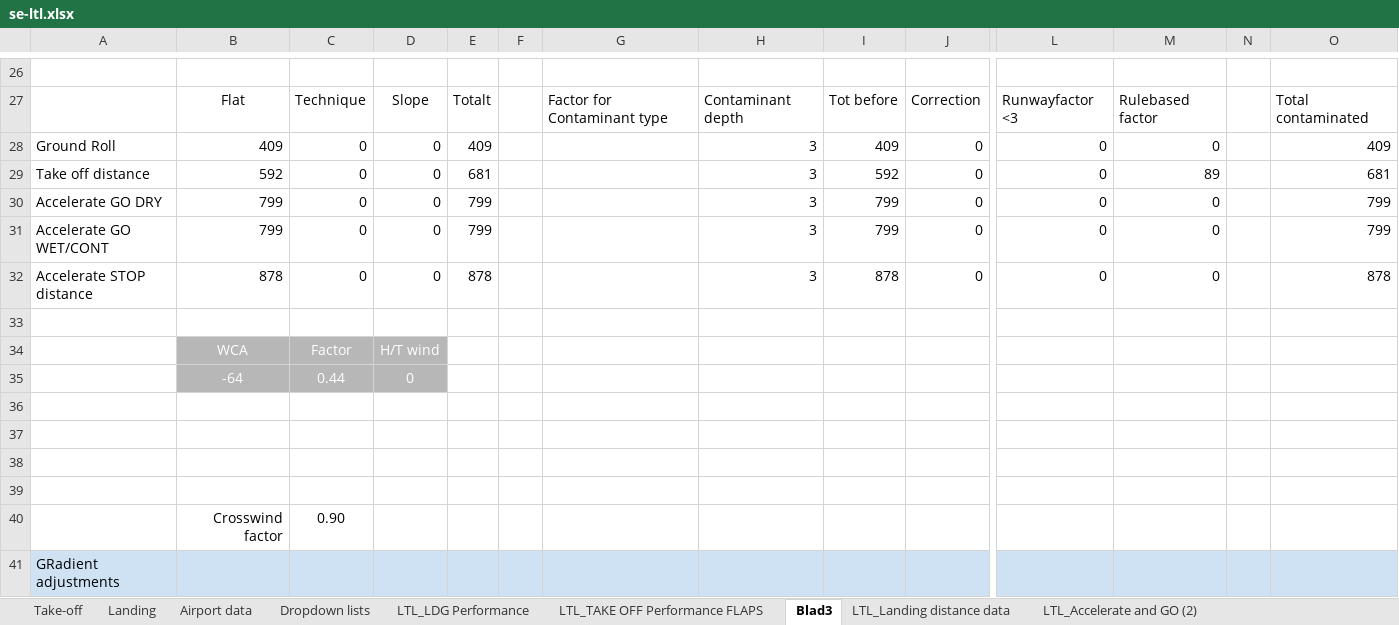
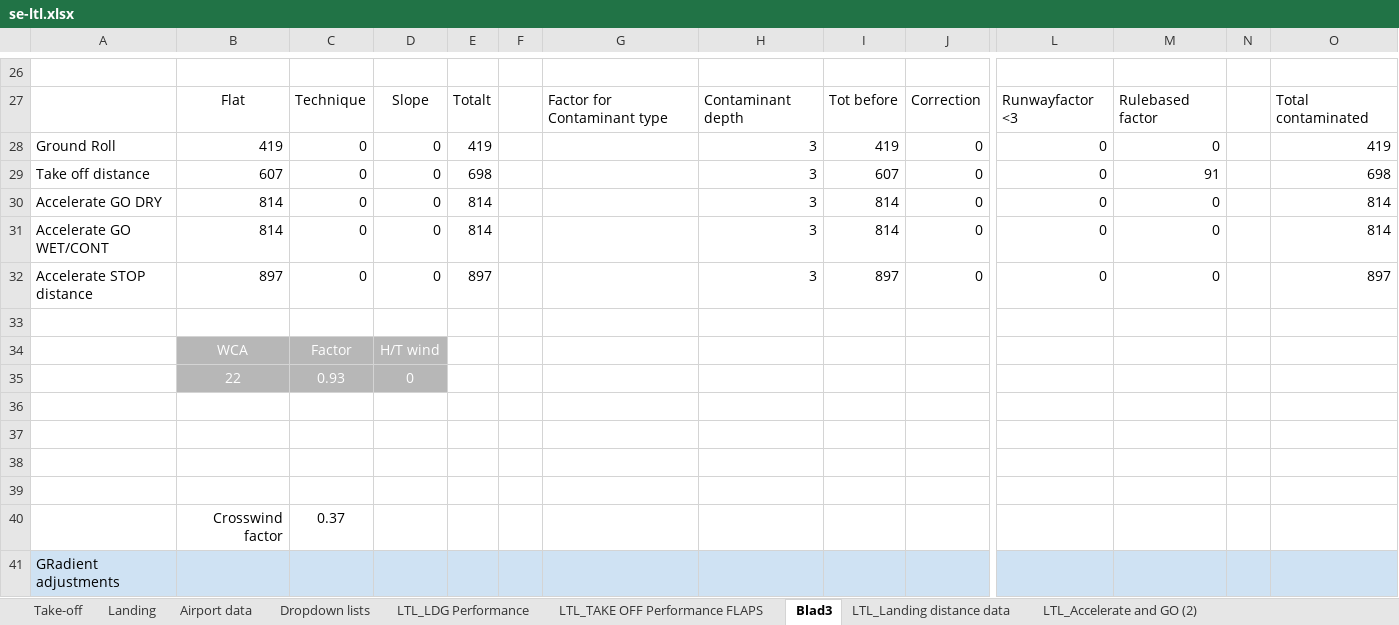
Before and after one commit to uppenberg/Beechcraft-Performance-EFB, an Excel workbook: data/se-ltl.xlsx, sheet Blad3, drawn as a sheet; only a part is shown, gaps mark what is left out; values as stored, in another font and other column widths than the file's, no borders; charts and pictures not drawn; removed rows and columns are numbered as before the commit, all else as after; rows hold the shown columns only; the diff names each change by its address in the sheet, - before the commit and + after, or states it on an @@ line.

```diff
--- a/data/se-ltl.xlsx (sheet Blad3)
+++ b/data/se-ltl.xlsx (sheet Blad3)
-B28: 409
+B28: 419
-E28: 409
+E28: 419
-I28: 409
+I28: 419
-O28: 409
+O28: 419
-B29: 592
+B29: 607
-E29: 681
+E29: 698
-I29: 592
+I29: 607
-M29: 89
+M29: 91
-O29: 681
+O29: 698
-B30:B31: 799
+B30:B31: 814
-E30:E31: 799
+E30:E31: 814
-I30:I31: 799
+I30:I31: 814
-O30:O31: 799
+O30:O31: 814
-B32: 878
+B32: 897
-E32: 878
+E32: 897
-I32: 878
+I32: 897
-O32: 878
+O32: 897
-row 35:  | -64 | 0.44 | 0
+row 35:  | 22 | 0.93 | 0
-C40: 0.90
+C40: 0.37
```
Also changed, not shown: sheet Take-off, sheet LTL_Landing distance data, sheet LTL_Takeoff distance (2), sheet LTL_Accelerate and stop2, sheet LTL_Accelerate and GO (2), sheet LTL_TAKE OFF Performance FLAPS, 4 more sheets, charts or pictures, 6 other files.
